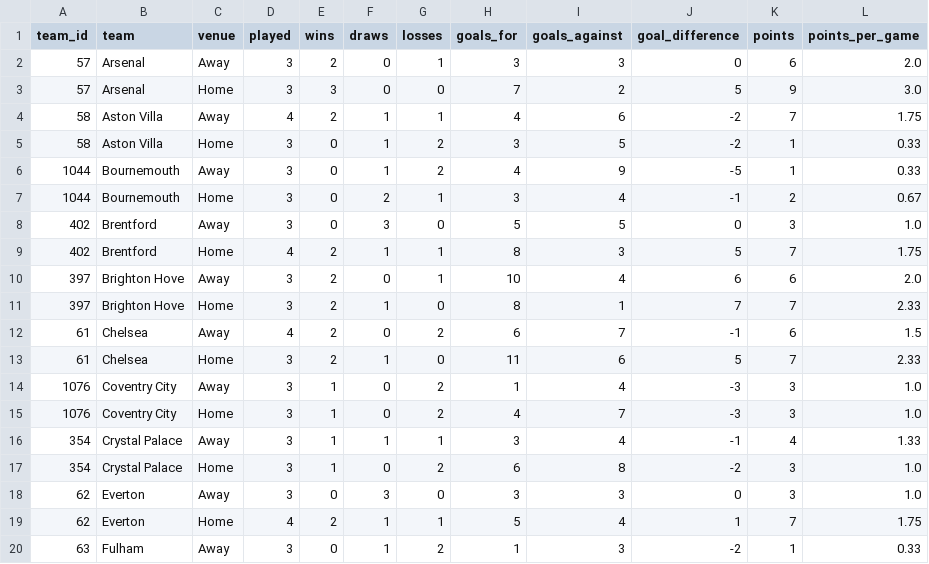
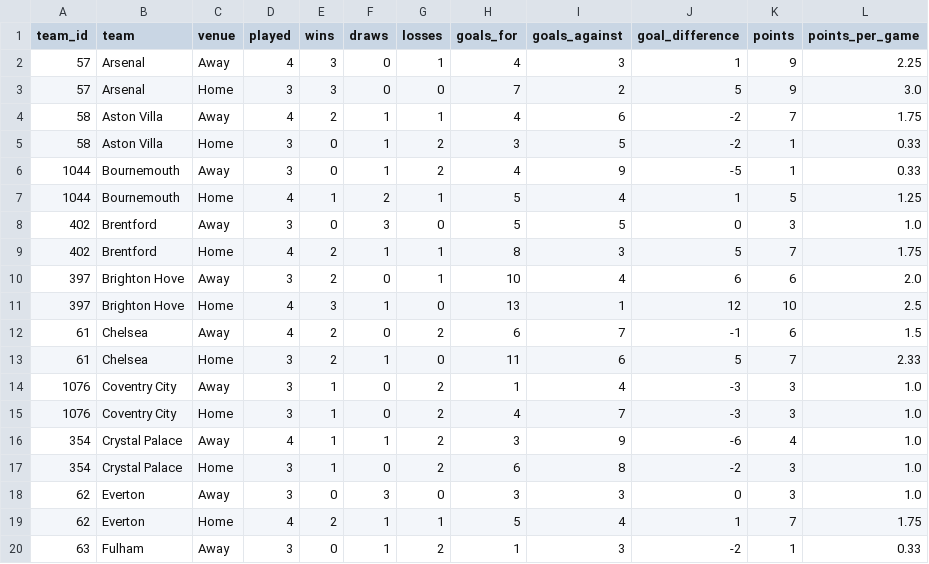
Before and after one commit to odeha123/soccer-match-pipeline, a CSV file: dashboard/mart_home_away.csv, drawn as a sheet; only a part is shown; the diff covers the shown part only.

```diff
--- a/dashboard/mart_home_away.csv
+++ b/dashboard/mart_home_away.csv
@@ -1,3 +1,3 @@
 team_id,team,venue,played,wins,draws,losses,goals_for,goals_against,goal_difference,points,points_per_game
-57,Arsenal,Away,3,2,0,1,3,3,0,6,2.0
+57,Arsenal,Away,4,3,0,1,4,3,1,9,2.25
 57,Arsenal,Home,3,3,0,0,7,2,5,9,3.0
@@ -6,3 +6,3 @@ team_id,team,venue,played,wins,draws,losses,goals_for,goals_against,goal_differe
 1044,Bournemouth,Away,3,0,1,2,4,9,-5,1,0.33
-1044,Bournemouth,Home,3,0,2,1,3,4,-1,2,0.67
+1044,Bournemouth,Home,4,1,2,1,5,4,1,5,1.25
 402,Brentford,Away,3,0,3,0,5,5,0,3,1.0
@@ -10,3 +10,3 @@ team_id,team,venue,played,wins,draws,losses,goals_for,goals_against,goal_differe
 397,Brighton Hove,Away,3,2,0,1,10,4,6,6,2.0
-397,Brighton Hove,Home,3,2,1,0,8,1,7,7,2.33
+397,Brighton Hove,Home,4,3,1,0,13,1,12,10,2.5
 61,Chelsea,Away,4,2,0,2,6,7,-1,6,1.5
@@ -15,3 +15,3 @@ team_id,team,venue,played,wins,draws,losses,goals_for,goals_against,goal_differe
 1076,Coventry City,Home,3,1,0,2,4,7,-3,3,1.0
-354,Crystal Palace,Away,3,1,1,1,3,4,-1,4,1.33
+354,Crystal Palace,Away,4,1,1,2,3,9,-6,4,1.0
 354,Crystal Palace,Home,3,1,0,2,6,8,-2,3,1.0
```
Also changed, not shown: 22 edited cells elsewhere in this file, dashboard/mart_standings.csv, dashboard/mart_team_form.csv, 1 other file.
